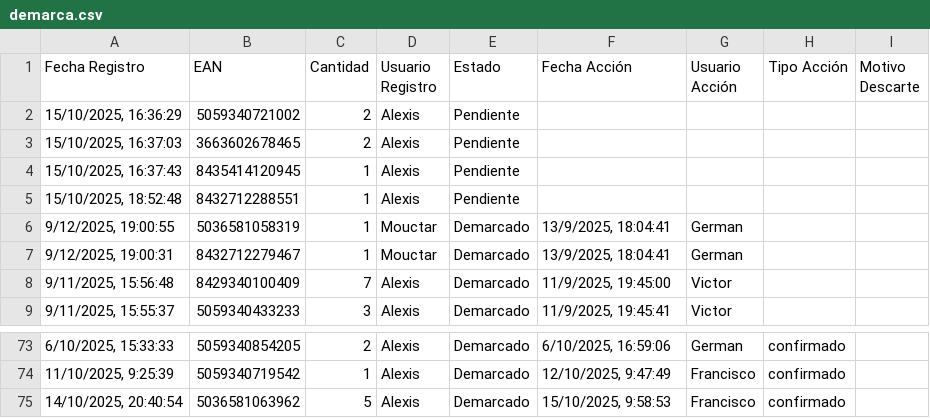
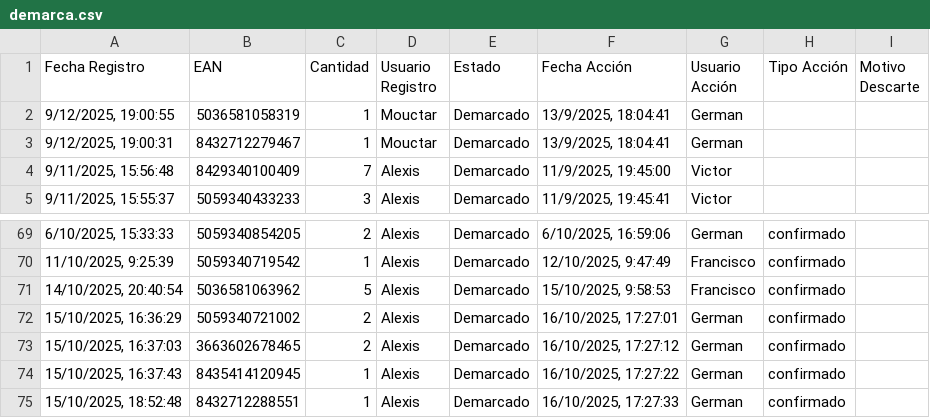
Before and after one commit to alexiscamero/buscador_ceramica, a CSV file: data/demarca.csv, drawn as a sheet; only a part is shown, gaps mark what is left out.

Commit message:
Actualización automática - German - 16/10/2025, 17:27:38

```diff
--- a/data/demarca.csv
+++ b/data/demarca.csv
@@ -1,6 +1,2 @@
 Fecha Registro,EAN,Cantidad,Usuario Registro,Estado,Fecha Acción,Usuario Acción,Tipo Acción,Motivo Descarte
-"15/10/2025, 16:36:29","5059340721002","2","Alexis","Pendiente","","","",""
-"15/10/2025, 16:37:03","3663602678465","2","Alexis","Pendiente","","","",""
-"15/10/2025, 16:37:43","8435414120945","1","Alexis","Pendiente","","","",""
-"15/10/2025, 18:52:48","8432712288551","1","Alexis","Pendiente","","","",""
 "9/12/2025, 19:00:55","5036581058319","1","Mouctar","Demarcado","13/9/2025, 18:04:41","German","",""
@@ -75 +71,5 @@ Fecha Registro,EAN,Cantidad,Usuario Registro,Estado,Fecha Acción,Usuario Acció
 "14/10/2025, 20:40:54","5036581063962","5","Alexis","Demarcado","15/10/2025, 9:58:53","Francisco","confirmado",""
+"15/10/2025, 16:36:29","5059340721002","2","Alexis","Demarcado","16/10/2025, 17:27:01","German","confirmado",""
+"15/10/2025, 16:37:03","3663602678465","2","Alexis","Demarcado","16/10/2025, 17:27:12","German","confirmado",""
+"15/10/2025, 16:37:43","8435414120945","1","Alexis","Demarcado","16/10/2025, 17:27:22","German","confirmado",""
+"15/10/2025, 18:52:48","8432712288551","1","Alexis","Demarcado","16/10/2025, 17:27:33","German","confirmado",""
```
